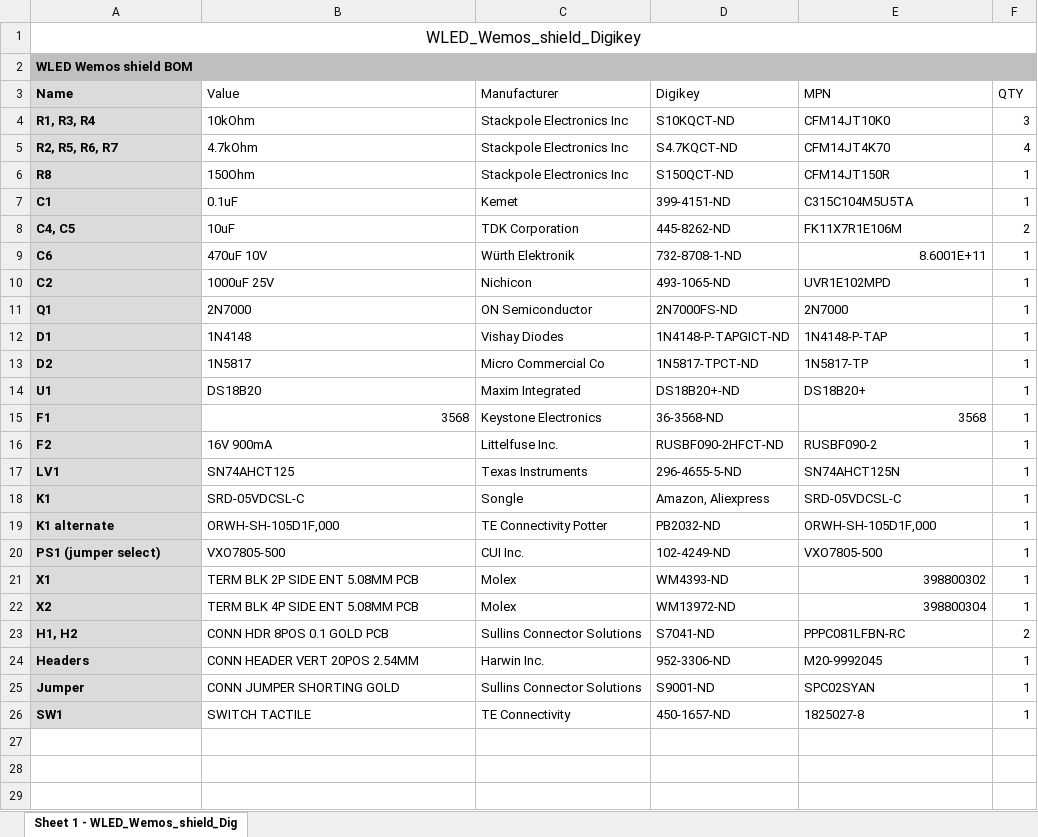
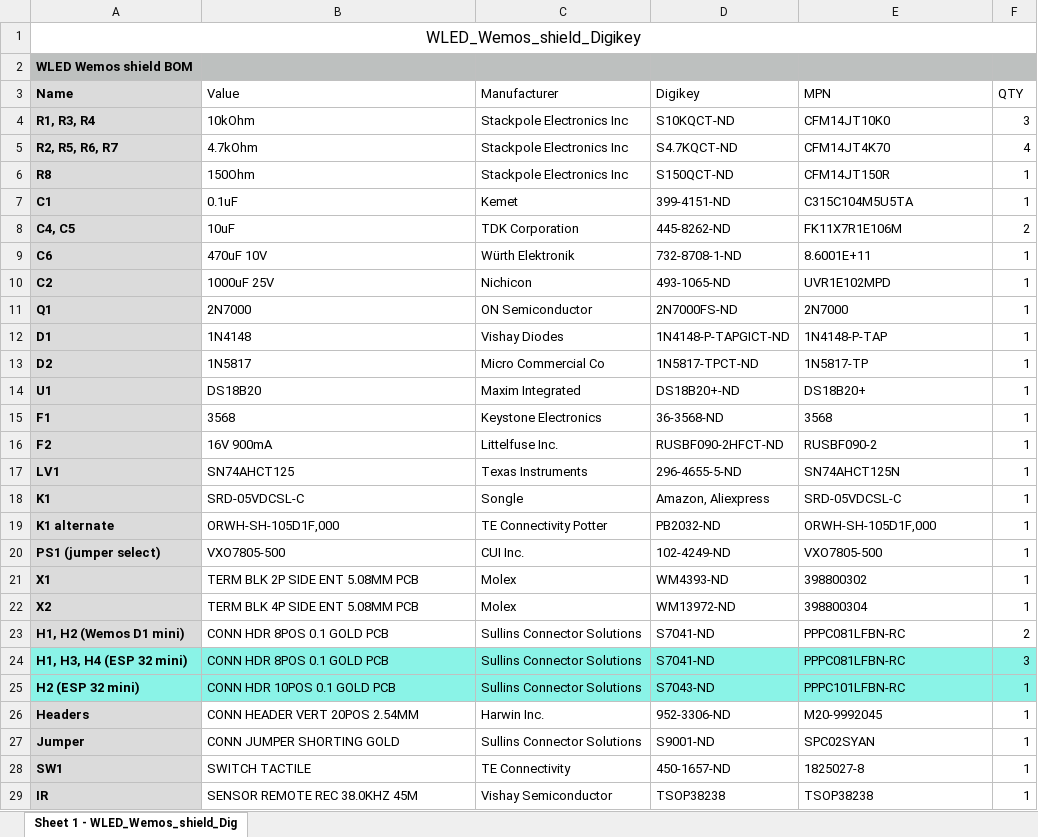
Before and after one commit to srg74/WLED-wemos-shield, an Excel workbook: resources/BOM.xlsx, sheet Sheet 1 - WLED_Wemos_shield_Dig, drawn as a sheet; values as stored, in another font and other column widths than the file's, no borders; the diff names each change by its address in the sheet, - before the commit and + after, or states it on an @@ line.

```diff
--- a/resources/BOM.xlsx (sheet Sheet 1 - WLED_Wemos_shield_Dig)
+++ b/resources/BOM.xlsx (sheet Sheet 1 - WLED_Wemos_shield_Dig)
-E9 alignment: right
+E9 alignment: left
-B15 alignment: right
+B15 alignment: left
-E15 alignment: right
+E15 alignment: left
-E21:E22 alignment: right
+E21:E22 alignment: left
-A23 (Name): H1, H2
+A23 (Name): H1, H2 (Wemos D1 mini)
+row 24: H1, H3, H4 (ESP 32 mini) | CONN HDR 8POS 0.1 GOLD PCB | Sullins Connector Solutions | S7041-ND | PPPC081LFBN-RC | 3
+row 25: H2 (ESP 32 mini) | CONN HDR 10POS 0.1 GOLD PCB | Sullins Connector Solutions | S7043-ND | PPPC101LFBN-RC | 1
+row 29: IR | SENSOR REMOTE REC 38.0KHZ 45M | Vishay Semiconductor | TSOP38238 | TSOP38238 | 1
```
Also changed, not shown: 9 other files.
